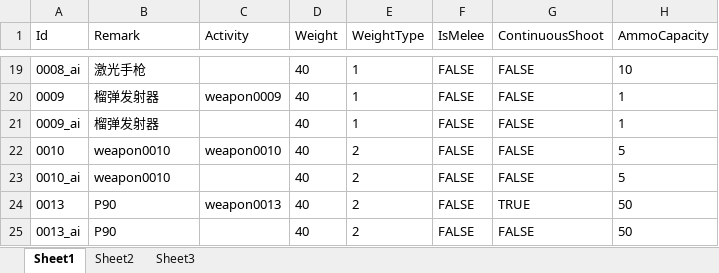
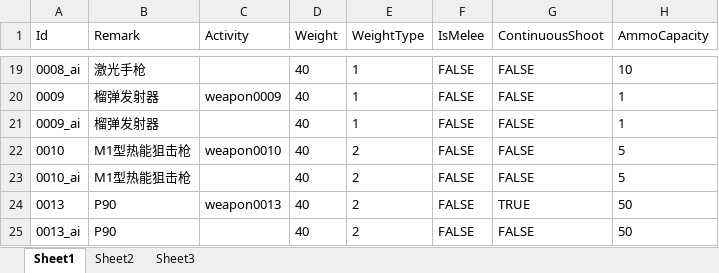
Before and after one commit to xlljc/DungeonShooting, an Excel workbook: DungeonShooting_Godot/excel/WeaponBase.xlsx, sheet Sheet1, drawn as a sheet; only a part is shown, gaps mark what is left out; values as stored, in another font and other column widths than the file's, no borders; the diff names each change by its address in the sheet, - before the commit and + after, or states it on an @@ line.

```diff
--- a/DungeonShooting_Godot/excel/WeaponBase.xlsx (sheet Sheet1)
+++ b/DungeonShooting_Godot/excel/WeaponBase.xlsx (sheet Sheet1)
-B22:B23 (Remark): weapon0010
+B22:B23 (Remark): M1型热能狙击枪
```
Also changed, not shown: DungeonShooting_Godot/excel/ActivityBase.xlsx, 22 other files.
